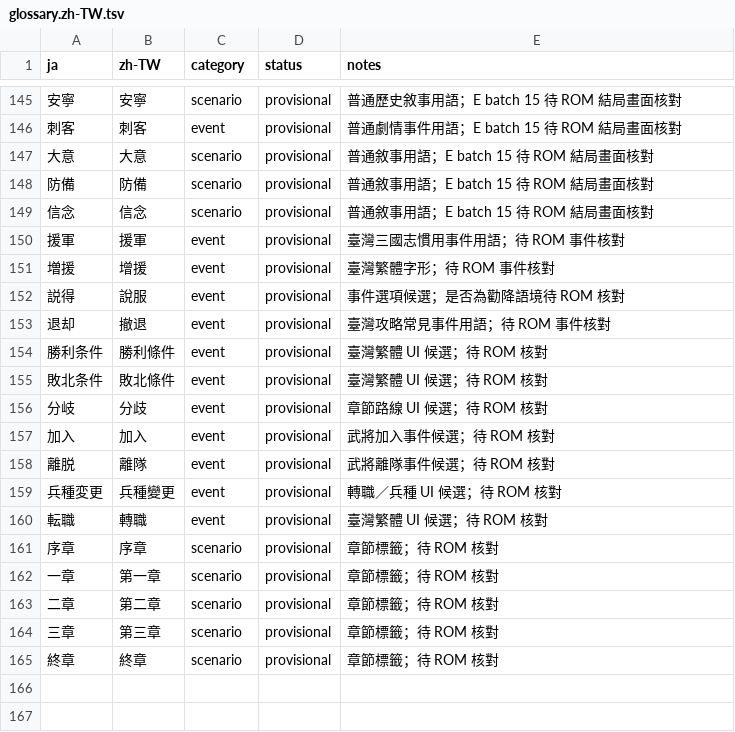
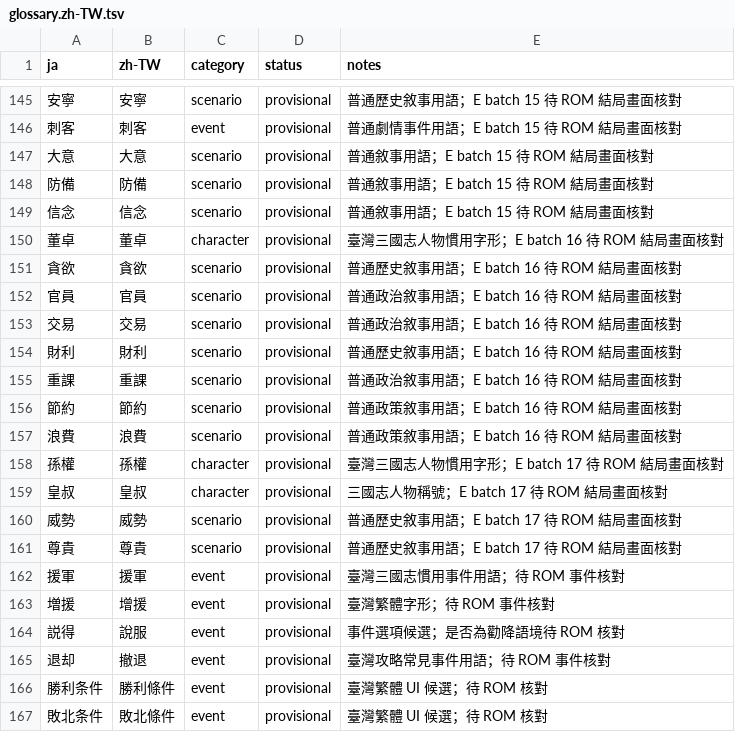
Before and after one commit to JohnnySun/project-atlantis, a TSV file: games/sangokushi-eiketsuden/translations/glossary.zh-TW.tsv, drawn as a sheet; only a part is shown, gaps mark what is left out; the shorter side is filled out with more unchanged rows.

```diff
--- a/games/sangokushi-eiketsuden/translations/glossary.zh-TW.tsv
+++ b/games/sangokushi-eiketsuden/translations/glossary.zh-TW.tsv
@@ -149,2 +149,14 @@ ja	zh-TW	category	status	notes
 信念	信念	scenario	provisional	普通敘事用語；E batch 15 待 ROM 結局畫面核對
+董卓	董卓	character	provisional	臺灣三國志人物慣用字形；E batch 16 待 ROM 結局畫面核對
+貪欲	貪欲	scenario	provisional	普通歷史敘事用語；E batch 16 待 ROM 結局畫面核對
+官員	官員	scenario	provisional	普通政治敘事用語；E batch 16 待 ROM 結局畫面核對
+交易	交易	scenario	provisional	普通政治敘事用語；E batch 16 待 ROM 結局畫面核對
+財利	財利	scenario	provisional	普通歷史敘事用語；E batch 16 待 ROM 結局畫面核對
+重課	重課	scenario	provisional	普通政治敘事用語；E batch 16 待 ROM 結局畫面核對
+節約	節約	scenario	provisional	普通政策敘事用語；E batch 16 待 ROM 結局畫面核對
+浪費	浪費	scenario	provisional	普通政策敘事用語；E batch 16 待 ROM 結局畫面核對
+孫權	孫權	character	provisional	臺灣三國志人物慣用字形；E batch 17 待 ROM 結局畫面核對
+皇叔	皇叔	character	provisional	三國志人物稱號；E batch 17 待 ROM 結局畫面核對
+威勢	威勢	scenario	provisional	普通歷史敘事用語；E batch 17 待 ROM 結局畫面核對
+尊貴	尊貴	scenario	provisional	普通歷史敘事用語；E batch 17 待 ROM 結局畫面核對
 援軍	援軍	event	provisional	臺灣三國志慣用事件用語；待 ROM 事件核對
```
Also changed, not shown: 7 other files.
